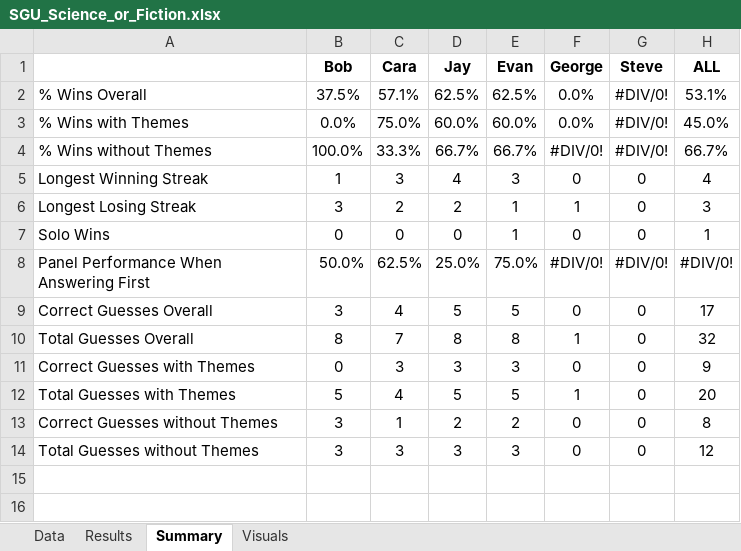
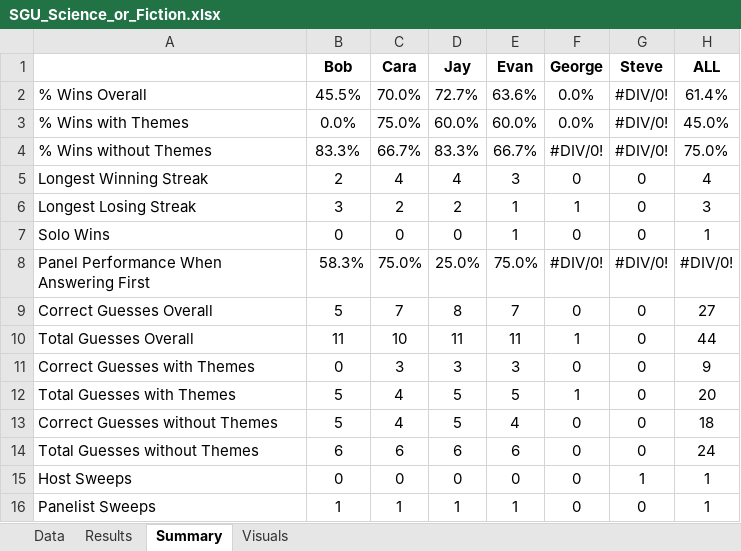
Before and after one commit to wayneheller/SGU_Science_or_Fiction, an Excel workbook: SGU_Science_or_Fiction.xlsx, sheet Summary, drawn as a sheet; values as stored, in another font and other column widths than the file's, no borders; the diff names each change by its address in the sheet, - before the commit and + after, or states it on an @@ line.

Commit message:
Updated through episode 610; added field for panelist sweep

```diff
--- a/SGU_Science_or_Fiction.xlsx (sheet Summary)
+++ b/SGU_Science_or_Fiction.xlsx (sheet Summary)
-B2 (Bob): 37.5%
+B2 (Bob): 45.5%
-C2 (Cara): 57.1%
+C2 (Cara): 70.0%
-D2 (Jay): 62.5%
+D2 (Jay): 72.7%
-E2 (Evan): 62.5%
+E2 (Evan): 63.6%
-H2 (ALL): 53.1%
+H2 (ALL): 61.4%
-B4 (Bob): 100.0%
+B4 (Bob): 83.3%
-C4 (Cara): 33.3%
+C4 (Cara): 66.7%
-D4 (Jay): 66.7%
+D4 (Jay): 83.3%
-H4 (ALL): 66.7%
+H4 (ALL): 75.0%
-B5 (Bob): 1
+B5 (Bob): 2
-C5 (Cara): 3
+C5 (Cara): 4
-B8 (Bob): 50.0%
+B8 (Bob): 58.3%
-C8 (Cara): 62.5%
+C8 (Cara): 75.0%
-B9 (Bob): 3
+B9 (Bob): 5
-C9 (Cara): 4
+C9 (Cara): 7
-D9 (Jay): 5
+D9 (Jay): 8
-E9 (Evan): 5
+E9 (Evan): 7
-H9 (ALL): 17
+H9 (ALL): 27
-B10 (Bob): 8
+B10 (Bob): 11
-C10 (Cara): 7
+C10 (Cara): 10
-D10 (Jay): 8
+D10 (Jay): 11
-E10 (Evan): 8
+E10 (Evan): 11
-H10 (ALL): 32
+H10 (ALL): 44
-B13 (Bob): 3
+B13 (Bob): 5
-C13 (Cara): 1
+C13 (Cara): 4
-D13 (Jay): 2
+D13 (Jay): 5
-E13 (Evan): 2
+E13 (Evan): 4
-H13 (ALL): 8
+H13 (ALL): 18
-B14 (Bob): 3
+B14 (Bob): 6
-C14 (Cara): 3
+C14 (Cara): 6
-D14 (Jay): 3
+D14 (Jay): 6
-E14 (Evan): 3
+E14 (Evan): 6
-H14 (ALL): 12
+H14 (ALL): 24
+row 15: Host Sweeps | 0 | 0 | 0 | 0 | 0 | 1 | 1
+row 16: Panelist Sweeps | 1 | 1 | 1 | 1 | 0 | 0 | 1
```
Also changed, not shown: sheet Results, sheet Data, formulas that keep their value, charts or pictures.
